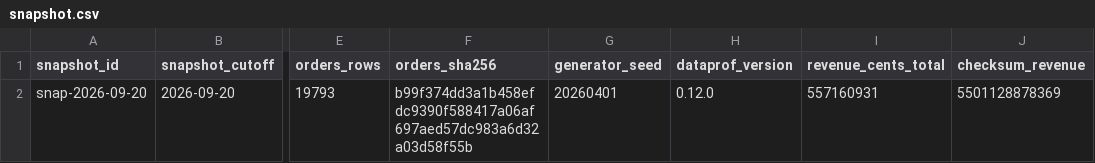
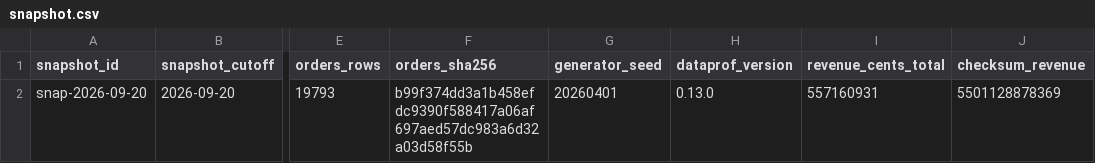
Before and after one commit to AndreaBozzo/metric-evidence, a CSV file: data/snapshot.csv, drawn as a sheet; only a part is shown, gaps mark what is left out; the diff names each change by its address in the sheet, - before the commit and + after, or states it on an @@ line.

```diff
--- a/data/snapshot.csv
+++ b/data/snapshot.csv
-H2 (dataprof_version): 0.12.0
+H2 (dataprof_version): 0.13.0
```
Also changed, not shown: data/evidence_checks.csv, data/evidence_column_stats.csv, 6 other files.
